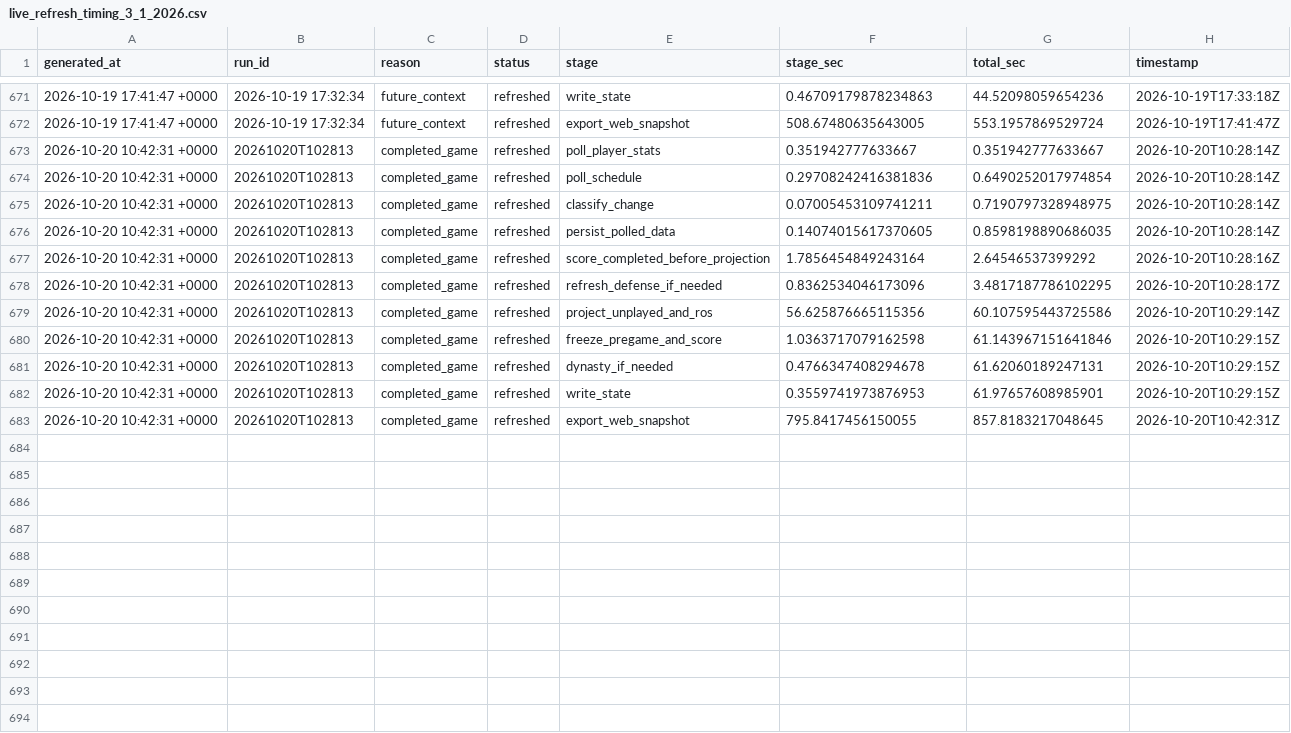
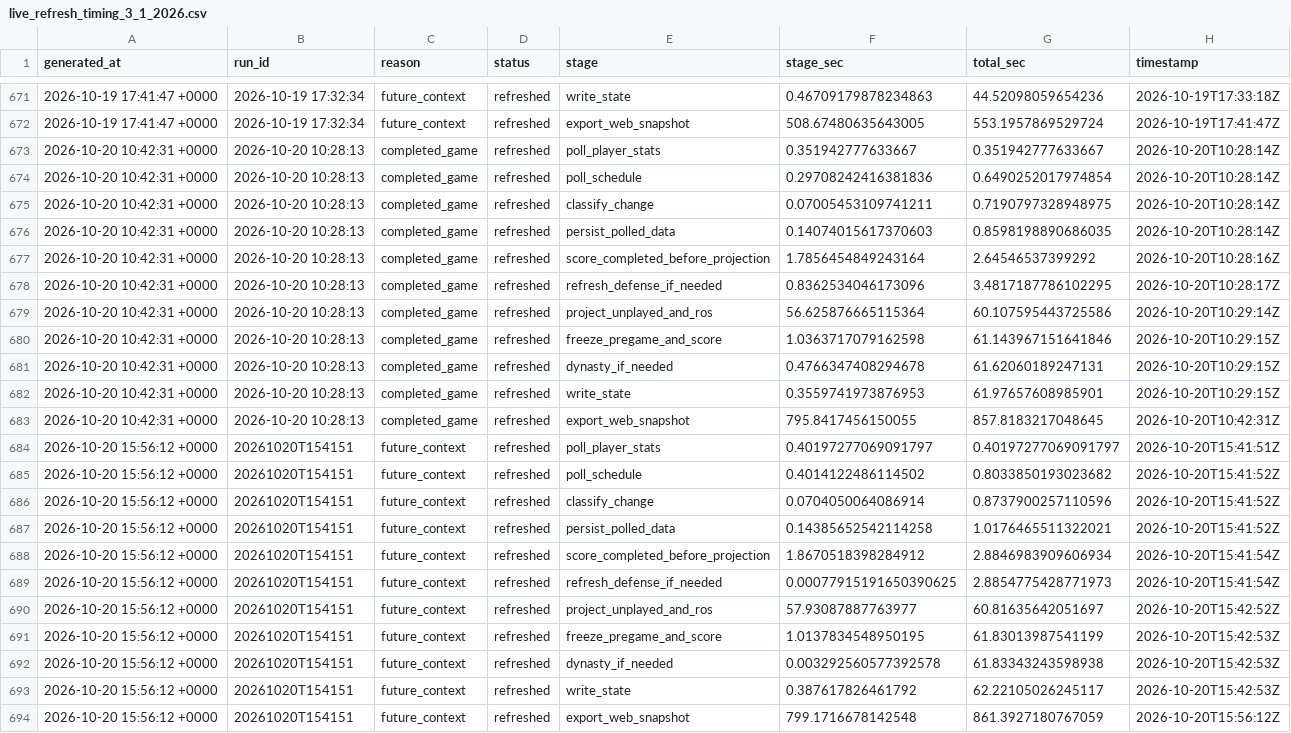
Before and after one commit to dpwrz/powers-newlon, a CSV file: output/live_refresh_timing_3_1_2026.csv, drawn as a sheet; only a part is shown, gaps mark what is left out.

```diff
--- a/output/live_refresh_timing_3_1_2026.csv
+++ b/output/live_refresh_timing_3_1_2026.csv
@@ -672,12 +672,23 @@ generated_at,run_id,reason,status,stage,stage_sec,total_sec,timestamp
 2026-10-19 17:41:47 +0000,2026-10-19 17:32:34,future_context,refreshed,export_web_snapshot,508.67480635643005,553.1957869529724,2026-10-19T17:41:47Z
-2026-10-20 10:42:31 +0000,20261020T102813,completed_game,refreshed,poll_player_stats,0.351942777633667,0.351942777633667,2026-10-20T10:28:14Z
-2026-10-20 10:42:31 +0000,20261020T102813,completed_game,refreshed,poll_schedule,0.29708242416381836,0.6490252017974854,2026-10-20T10:28:14Z
-2026-10-20 10:42:31 +0000,20261020T102813,completed_game,refreshed,classify_change,0.07005453109741211,0.7190797328948975,2026-10-20T10:28:14Z
-2026-10-20 10:42:31 +0000,20261020T102813,completed_game,refreshed,persist_polled_data,0.14074015617370605,0.8598198890686035,2026-10-20T10:28:14Z
-2026-10-20 10:42:31 +0000,20261020T102813,completed_game,refreshed,score_completed_before_projection,1.7856454849243164,2.64546537399292,2026-10-20T10:28:16Z
-2026-10-20 10:42:31 +0000,20261020T102813,completed_game,refreshed,refresh_defense_if_needed,0.8362534046173096,3.4817187786102295,2026-10-20T10:28:17Z
-2026-10-20 10:42:31 +0000,20261020T102813,completed_game,refreshed,project_unplayed_and_ros,56.625876665115356,60.107595443725586,2026-10-20T10:29:14Z
-2026-10-20 10:42:31 +0000,20261020T102813,completed_game,refreshed,freeze_pregame_and_score,1.0363717079162598,61.143967151641846,2026-10-20T10:29:15Z
-2026-10-20 10:42:31 +0000,20261020T102813,completed_game,refreshed,dynasty_if_needed,0.4766347408294678,61.62060189247131,2026-10-20T10:29:15Z
-2026-10-20 10:42:31 +0000,20261020T102813,completed_game,refreshed,write_state,0.3559741973876953,61.97657608985901,2026-10-20T10:29:15Z
-2026-10-20 10:42:31 +0000,20261020T102813,completed_game,refreshed,export_web_snapshot,795.8417456150055,857.8183217048645,2026-10-20T10:42:31Z
+2026-10-20 10:42:31 +0000,2026-10-20 10:28:13,completed_game,refreshed,poll_player_stats,0.351942777633667,0.351942777633667,2026-10-20T10:28:14Z
+2026-10-20 10:42:31 +0000,2026-10-20 10:28:13,completed_game,refreshed,poll_schedule,0.29708242416381836,0.6490252017974854,2026-10-20T10:28:14Z
+2026-10-20 10:42:31 +0000,2026-10-20 10:28:13,completed_game,refreshed,classify_change,0.07005453109741211,0.7190797328948975,2026-10-20T10:28:14Z
+2026-10-20 10:42:31 +0000,2026-10-20 10:28:13,completed_game,refreshed,persist_polled_data,0.14074015617370603,0.8598198890686035,2026-10-20T10:28:14Z
+2026-10-20 10:42:31 +0000,2026-10-20 10:28:13,completed_game,refreshed,score_completed_before_projection,1.7856454849243164,2.64546537399292,2026-10-20T10:28:16Z
+2026-10-20 10:42:31 +0000,2026-10-20 10:28:13,completed_game,refreshed,refresh_defense_if_needed,0.8362534046173096,3.4817187786102295,2026-10-20T10:28:17Z
+2026-10-20 10:42:31 +0000,2026-10-20 10:28:13,completed_game,refreshed,project_unplayed_and_ros,56.625876665115364,60.107595443725586,2026-10-20T10:29:14Z
+2026-10-20 10:42:31 +0000,2026-10-20 10:28:13,completed_game,refreshed,freeze_pregame_and_score,1.0363717079162598,61.143967151641846,2026-10-20T10:29:15Z
+2026-10-20 10:42:31 +0000,2026-10-20 10:28:13,completed_game,refreshed,dynasty_if_needed,0.4766347408294678,61.62060189247131,2026-10-20T10:29:15Z
+2026-10-20 10:42:31 +0000,2026-10-20 10:28:13,completed_game,refreshed,write_state,0.3559741973876953,61.97657608985901,2026-10-20T10:29:15Z
+2026-10-20 10:42:31 +0000,2026-10-20 10:28:13,completed_game,refreshed,export_web_snapshot,795.8417456150055,857.8183217048645,2026-10-20T10:42:31Z
+2026-10-20 15:56:12 +0000,20261020T154151,future_context,refreshed,poll_player_stats,0.40197277069091797,0.40197277069091797,2026-10-20T15:41:51Z
+2026-10-20 15:56:12 +0000,20261020T154151,future_context,refreshed,poll_schedule,0.4014122486114502,0.8033850193023682,2026-10-20T15:41:52Z
+2026-10-20 15:56:12 +0000,20261020T154151,future_context,refreshed,classify_change,0.0704050064086914,0.8737900257110596,2026-10-20T15:41:52Z
+2026-10-20 15:56:12 +0000,20261020T154151,future_context,refreshed,persist_polled_data,0.14385652542114258,1.0176465511322021,2026-10-20T15:41:52Z
+2026-10-20 15:56:12 +0000,20261020T154151,future_context,refreshed,score_completed_before_projection,1.8670518398284912,2.8846983909606934,2026-10-20T15:41:54Z
+2026-10-20 15:56:12 +0000,20261020T154151,future_context,refreshed,refresh_defense_if_needed,0.00077915191650390625,2.8854775428771973,2026-10-20T15:41:54Z
+2026-10-20 15:56:12 +0000,20261020T154151,future_context,refreshed,project_unplayed_and_ros,57.93087887763977,60.81635642051697,2026-10-20T15:42:52Z
+2026-10-20 15:56:12 +0000,20261020T154151,future_context,refreshed,freeze_pregame_and_score,1.0137834548950195,61.83013987541199,2026-10-20T15:42:53Z
+2026-10-20 15:56:12 +0000,20261020T154151,future_context,refreshed,dynasty_if_needed,0.003292560577392578,61.83343243598938,2026-10-20T15:42:53Z
+2026-10-20 15:56:12 +0000,20261020T154151,future_context,refreshed,write_state,0.387617826461792,62.22105026245117,2026-10-20T15:42:53Z
+2026-10-20 15:56:12 +0000,20261020T154151,future_context,refreshed,export_web_snapshot,799.1716678142548,861.3927180767059,2026-10-20T15:56:12Z
```
Also changed, not shown: output/live_refresh_log_3_1_2026.csv, output/pregame_projection_archive_2026.csv, 8 other files.
